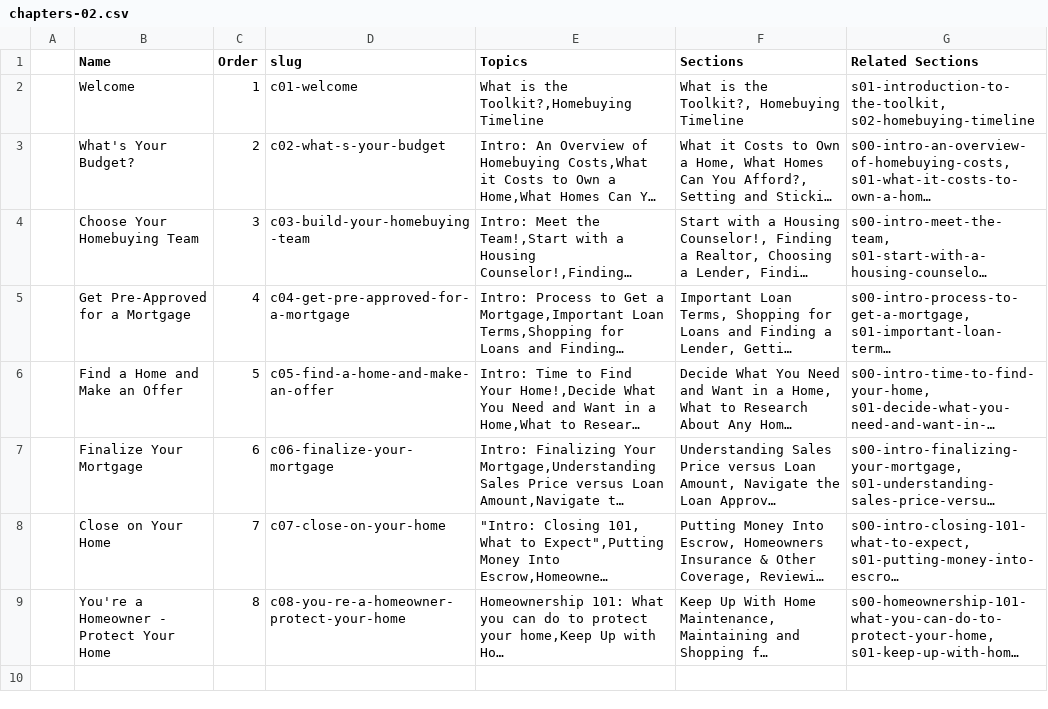
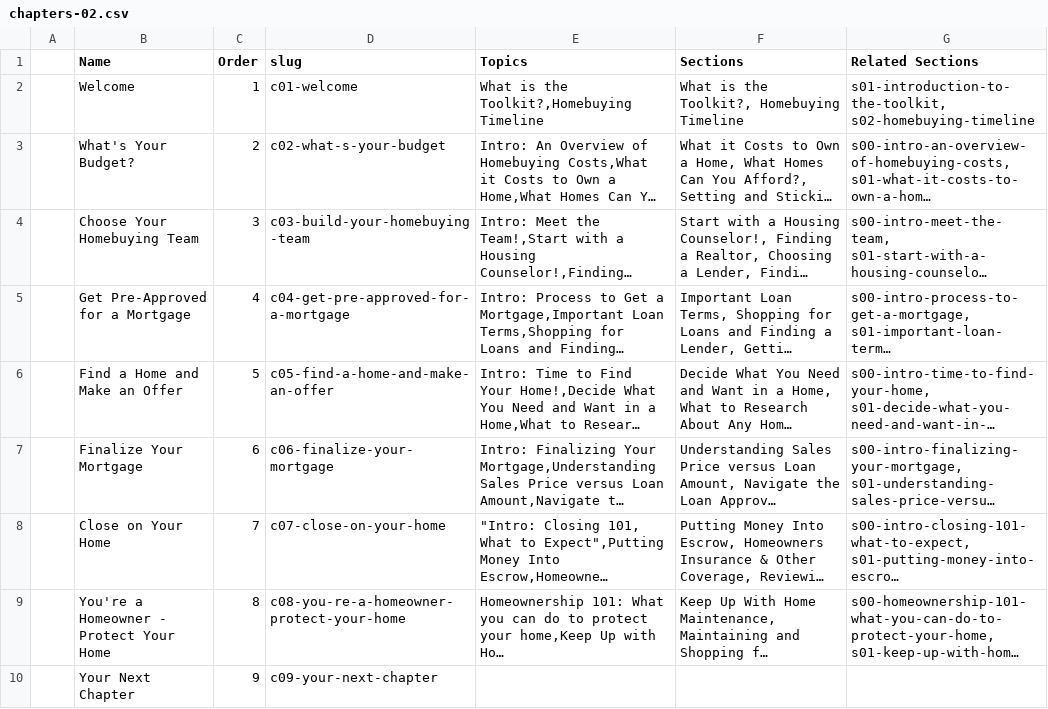
Before and after one commit to mokshadata/own-the-hou--journey--demo, a CSV file: src/content/chapters/chapters-02.csv, drawn as a sheet; long unchanged cells end in …; the diff names each change by its address in the sheet, - before the commit and + after, or states it on an @@ line.

Commit message:
add final chapter, fix chapter review rename, remove intro in module name, update mortgage avg

```diff
--- a/src/content/chapters/chapters-02.csv
+++ b/src/content/chapters/chapters-02.csv
+row 10:  | Your Next Chapter | 9 | c09-your-next-chapter
```
Also changed, not shown: 12 other files.
